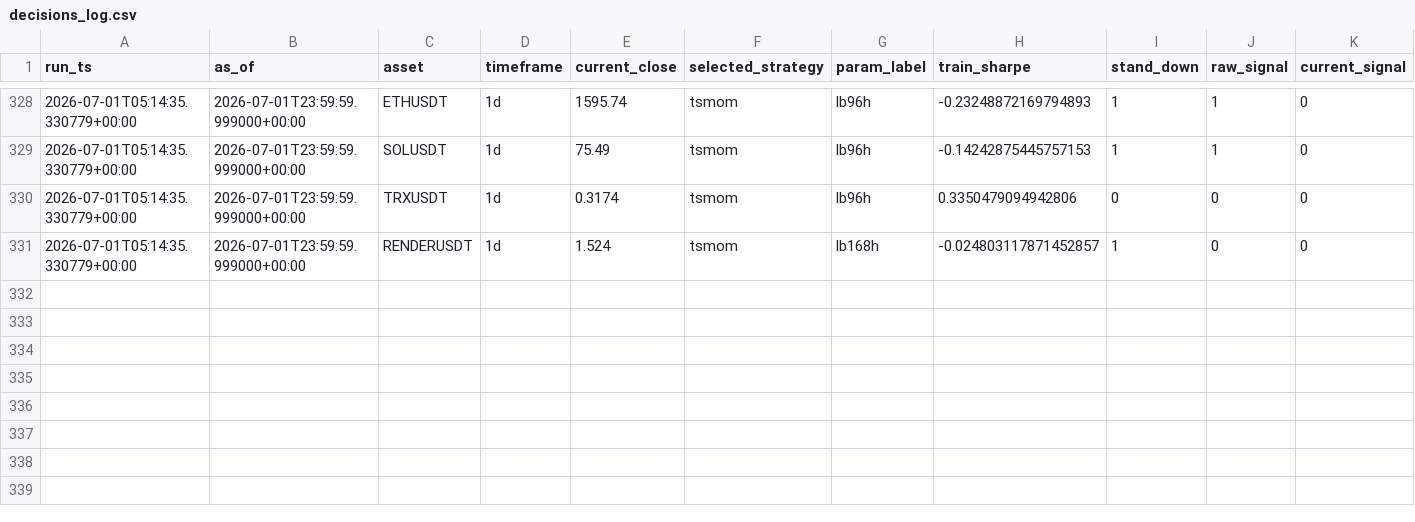
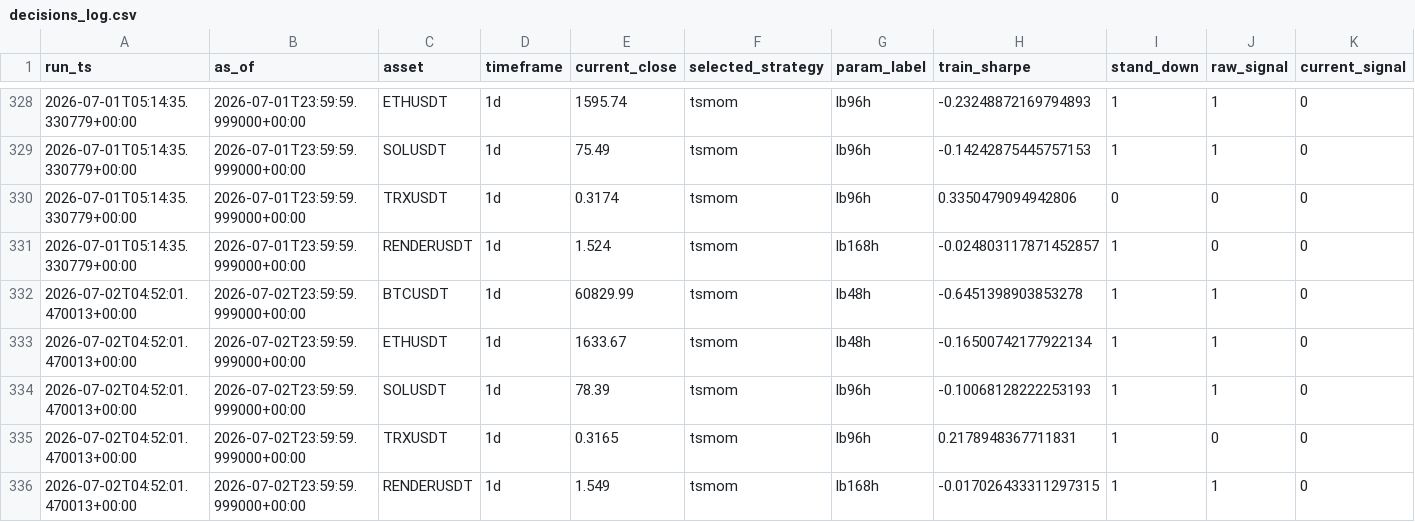
Before and after one commit to Matthew-Kurniawan/crypto-paper-trade, a CSV file: data/processed/live/decisions_log.csv, drawn as a sheet; only a part is shown, gaps mark what is left out; rows hold the shown columns only; the diff names each change by its address in the sheet, - before the commit and + after, or states it on an @@ line.

```diff
--- a/data/processed/live/decisions_log.csv
+++ b/data/processed/live/decisions_log.csv
+row 332: 2026-07-02T04:52:01.470013+00:00 | 2026-07-02T23:59:59.999000+00:00 | BTCUSDT | 1d | 60829.99 | tsmom | lb48h | -0.6451398903853278 | 1 | 1 | 0
+row 333: 2026-07-02T04:52:01.470013+00:00 | 2026-07-02T23:59:59.999000+00:00 | ETHUSDT | 1d | 1633.67 | tsmom | lb48h | -0.16500742177922134 | 1 | 1 | 0
+row 334: 2026-07-02T04:52:01.470013+00:00 | 2026-07-02T23:59:59.999000+00:00 | SOLUSDT | 1d | 78.39 | tsmom | lb96h | -0.10068128222253193 | 1 | 1 | 0
+row 335: 2026-07-02T04:52:01.470013+00:00 | 2026-07-02T23:59:59.999000+00:00 | TRXUSDT | 1d | 0.3165 | tsmom | lb96h | 0.2178948367711831 | 1 | 0 | 0
+row 336: 2026-07-02T04:52:01.470013+00:00 | 2026-07-02T23:59:59.999000+00:00 | RENDERUSDT | 1d | 1.549 | tsmom | lb168h | -0.017026433311297315 | 1 | 1 | 0
```
Also changed, not shown: 5 other files.
